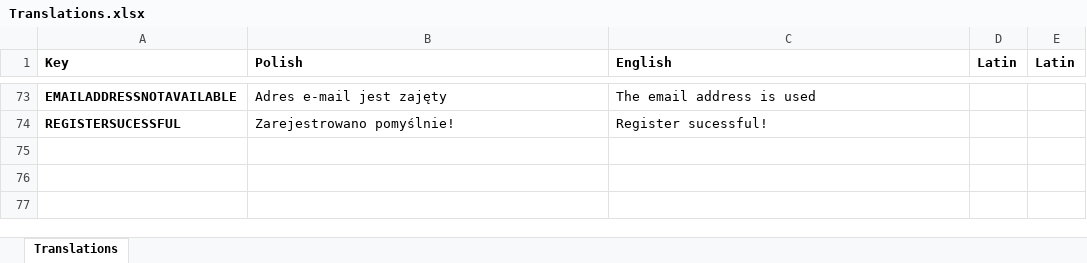
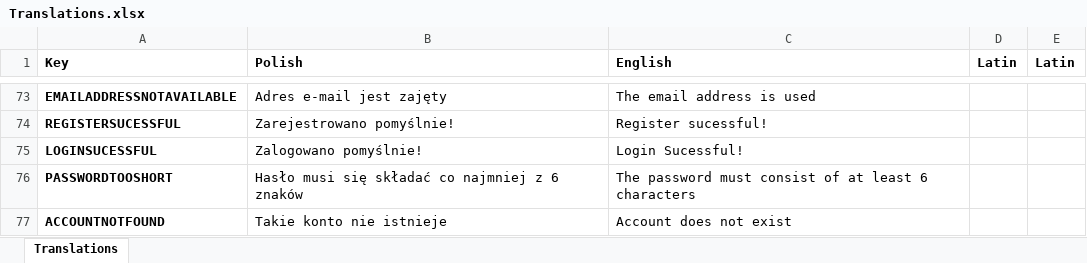
Before and after one commit to DudekKonrad/Learn-Knee, an Excel workbook: Assets/Resources/CSV/Translations.xlsx, sheet Translations, drawn as a sheet; only a part is shown, gaps mark what is left out; values as stored, in another font and other column widths than the file's, no borders; the diff names each change by its address in the sheet, - before the commit and + after, or states it on an @@ line.

```diff
--- a/Assets/Resources/CSV/Translations.xlsx (sheet Translations)
+++ b/Assets/Resources/CSV/Translations.xlsx (sheet Translations)
+row 75: LOGINSUCESSFUL | Zalogowano pomyślnie! | Login Sucessful!
+row 76: PASSWORDTOOSHORT | Hasło musi się składać co najmniej z 6 znaków | The password must consist of at least 6 characters
+row 77: ACCOUNTNOTFOUND | Takie konto nie istnieje | Account does not exist
```
Also changed, not shown: 18 other files.
